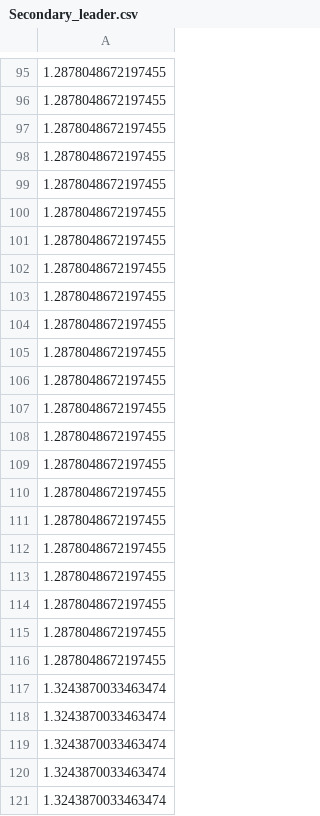
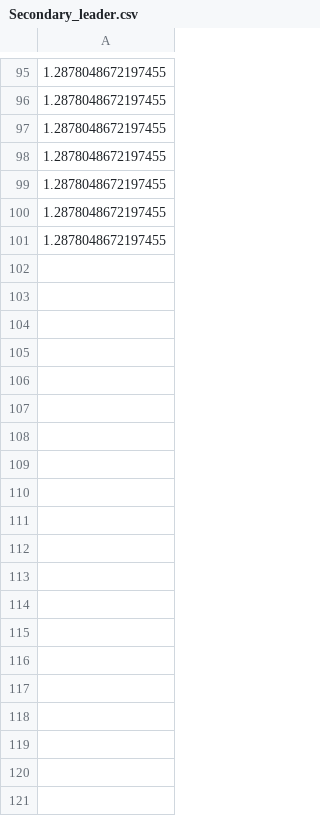
Before and after one commit to ChristianCella/workcell_optimization, a CSV file: results/data/screwing/turbo_ikflow/Secondary_leader.csv, drawn as a sheet; only a part is shown, gaps mark what is left out; the diff covers the shown part only; the diff names each change by its address in the sheet, - before the commit and + after, or states it on an @@ line.

```diff
--- a/results/data/screwing/turbo_ikflow/Secondary_leader.csv
+++ b/results/data/screwing/turbo_ikflow/Secondary_leader.csv
-row 102: 1.2878048672197455
-row 103: 1.2878048672197455
-row 104: 1.2878048672197455
-row 105: 1.2878048672197455
-row 106: 1.2878048672197455
-row 107: 1.2878048672197455
-row 108: 1.2878048672197455
-row 109: 1.2878048672197455
-row 110: 1.2878048672197455
-row 111: 1.2878048672197455
-row 112: 1.2878048672197455
-row 113: 1.2878048672197455
-row 114: 1.2878048672197455
-row 115: 1.2878048672197455
-row 116: 1.2878048672197455
-row 117: 1.3243870033463474
-row 118: 1.3243870033463474
-row 119: 1.3243870033463474
-row 120: 1.3243870033463474
-row 121: 1.3243870033463474
```
Also changed, not shown: 80 removed rows elsewhere in this file, results/data/screwing/turbo_ikflow/Primary_leader.csv, results/data/screwing/turbo_ikflow/best_individuals_indices.csv, 31 other files.
